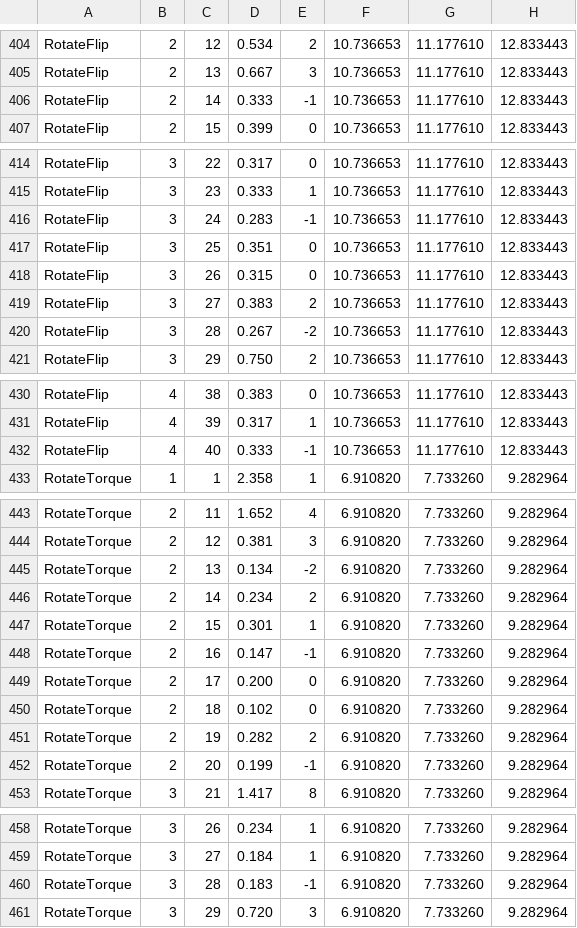
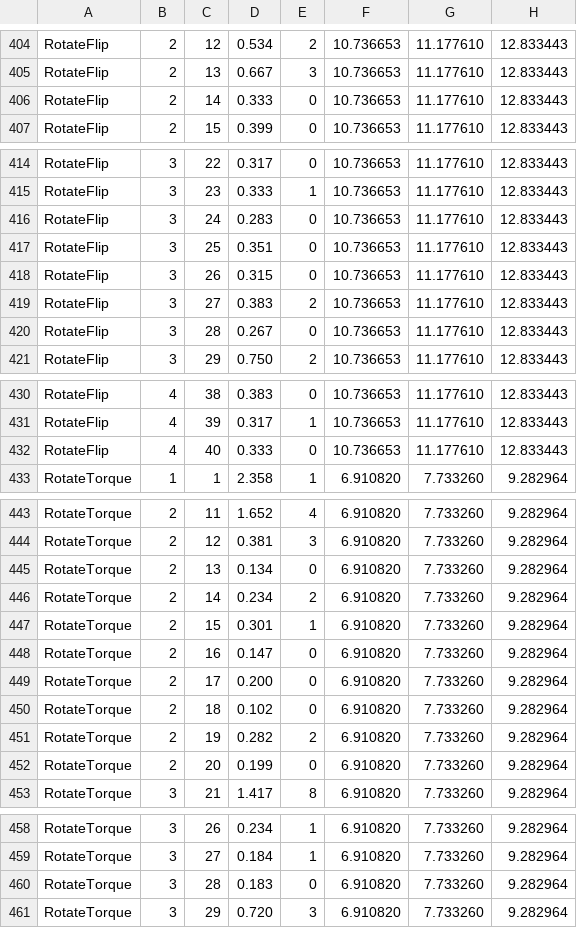
Before and after one commit to wangscript/ubicompdsg, a CSV file: parser/data/1_CSV.csv, drawn as a sheet; only a part is shown, gaps mark what is left out; the diff covers the shown part only.

```diff
--- a/parser/data/1_CSV.csv
+++ b/parser/data/1_CSV.csv
@@ -405,3 +405,3 @@ RotateFlip ,2,12,0.534,2,10.736653,11.177610,12.833443
 RotateFlip ,2,13,0.667,3,10.736653,11.177610,12.833443
-RotateFlip ,2,14,0.333,-1,10.736653,11.177610,12.833443
+RotateFlip ,2,14,0.333,0,10.736653,11.177610,12.833443
 RotateFlip ,2,15,0.399,0,10.736653,11.177610,12.833443
@@ -415,3 +415,3 @@ RotateFlip ,3,22,0.317,0,10.736653,11.177610,12.833443
 RotateFlip ,3,23,0.333,1,10.736653,11.177610,12.833443
-RotateFlip ,3,24,0.283,-1,10.736653,11.177610,12.833443
+RotateFlip ,3,24,0.283,0,10.736653,11.177610,12.833443
 RotateFlip ,3,25,0.351,0,10.736653,11.177610,12.833443
@@ -419,3 +419,3 @@ RotateFlip ,3,26,0.315,0,10.736653,11.177610,12.833443
 RotateFlip ,3,27,0.383,2,10.736653,11.177610,12.833443
-RotateFlip ,3,28,0.267,-2,10.736653,11.177610,12.833443
+RotateFlip ,3,28,0.267,0,10.736653,11.177610,12.833443
 RotateFlip ,3,29,0.750,2,10.736653,11.177610,12.833443
@@ -431,3 +431,3 @@ RotateFlip ,4,38,0.383,0,10.736653,11.177610,12.833443
 RotateFlip ,4,39,0.317,1,10.736653,11.177610,12.833443
-RotateFlip ,4,40,0.333,-1,10.736653,11.177610,12.833443
+RotateFlip ,4,40,0.333,0,10.736653,11.177610,12.833443
 RotateTorque ,1,1,2.358,1,6.910820,7.733260,9.282964
@@ -444,6 +444,6 @@ RotateTorque ,2,11,1.652,4,6.910820,7.733260,9.282964
 RotateTorque ,2,12,0.381,3,6.910820,7.733260,9.282964
-RotateTorque ,2,13,0.134,-2,6.910820,7.733260,9.282964
+RotateTorque ,2,13,0.134,0,6.910820,7.733260,9.282964
 RotateTorque ,2,14,0.234,2,6.910820,7.733260,9.282964
 RotateTorque ,2,15,0.301,1,6.910820,7.733260,9.282964
-RotateTorque ,2,16,0.147,-1,6.910820,7.733260,9.282964
+RotateTorque ,2,16,0.147,0,6.910820,7.733260,9.282964
 RotateTorque ,2,17,0.200,0,6.910820,7.733260,9.282964
@@ -451,3 +451,3 @@ RotateTorque ,2,18,0.102,0,6.910820,7.733260,9.282964
 RotateTorque ,2,19,0.282,2,6.910820,7.733260,9.282964
-RotateTorque ,2,20,0.199,-1,6.910820,7.733260,9.282964
+RotateTorque ,2,20,0.199,0,6.910820,7.733260,9.282964
 RotateTorque ,3,21,1.417,8,6.910820,7.733260,9.282964
@@ -459,3 +459,3 @@ RotateTorque ,3,26,0.234,1,6.910820,7.733260,9.282964
 RotateTorque ,3,27,0.184,1,6.910820,7.733260,9.282964
-RotateTorque ,3,28,0.183,-1,6.910820,7.733260,9.282964
+RotateTorque ,3,28,0.183,0,6.910820,7.733260,9.282964
 RotateTorque ,3,29,0.720,3,6.910820,7.733260,9.282964
```
Also changed, not shown: 1 edited cell elsewhere in this file, parser/data/4_CSV.csv, parser/data/All_CSV.csv, 1 other file.
